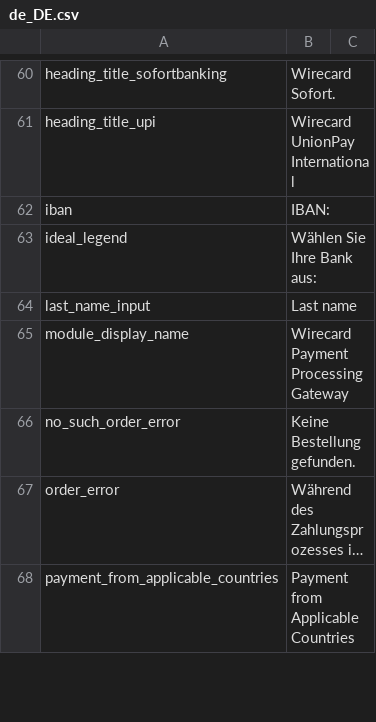
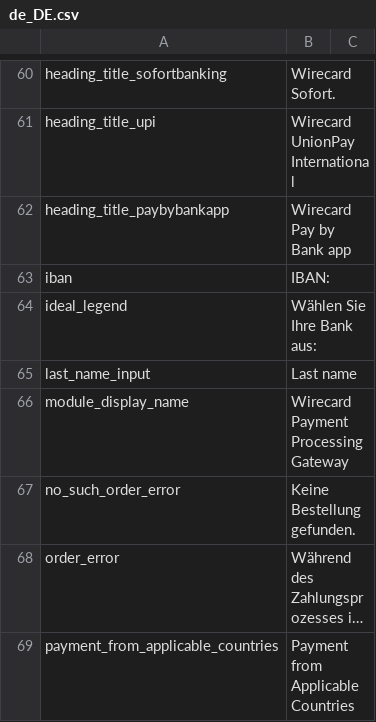
Before and after one commit to wirecard/magento2-ee, a CSV file: i18n/de_DE.csv, drawn as a sheet; only a part is shown, gaps mark what is left out; long unchanged cells end in …; the diff names each change by its address in the sheet, - before the commit and + after, or states it on an @@ line.

Commit message:
fix translations

```diff
--- a/i18n/de_DE.csv
+++ b/i18n/de_DE.csv
+row 62: heading_title_paybybankapp | Wirecard Pay by Bank app
```
Also changed, not shown: i18n/en_US.csv, i18n/id_ID.csv, 5 other files.
